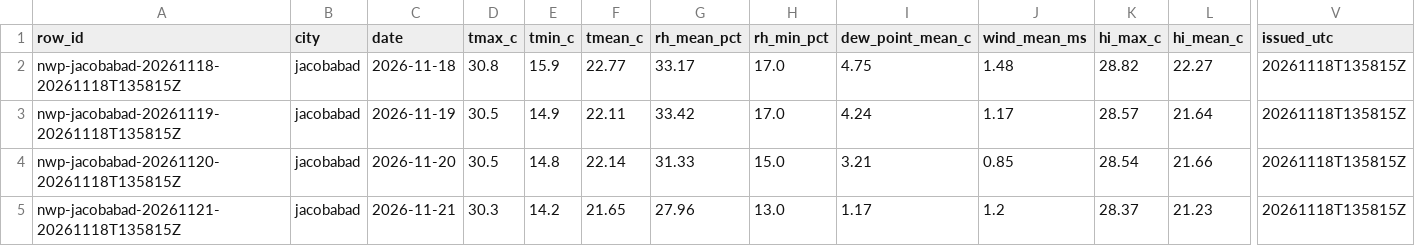
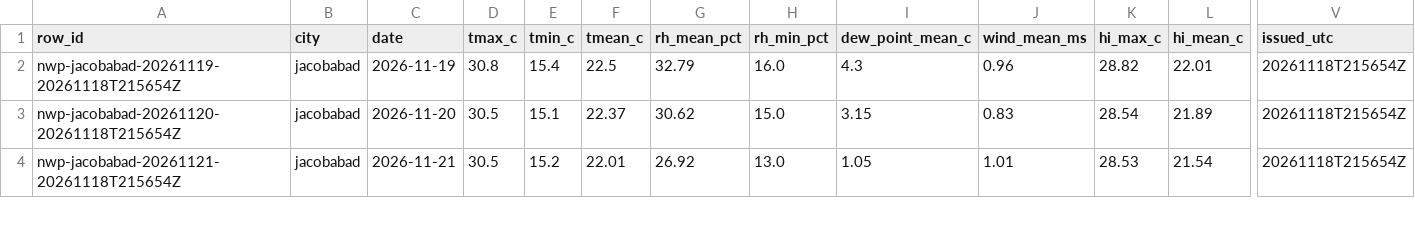
Before and after one commit to laiba2526/heatshield-pakistan, a CSV file: data/gold/forecast_daily.csv, drawn as a sheet; only a part is shown, gaps mark what is left out; removed rows and columns are numbered as before the commit, all else as after; rows hold the shown columns only; the diff covers the shown part only; the diff names each change by its address in the sheet, - before the commit and + after, or states it on an @@ line.

```diff
--- a/data/gold/forecast_daily.csv
+++ b/data/gold/forecast_daily.csv
-A2 (row_id): nwp-jacobabad-20261118-20261118T135815Z
+A2 (row_id): nwp-jacobabad-20261119-20261118T215654Z
-C2 (date): 2026-11-18
+C2 (date): 2026-11-19
-E2 (tmin_c): 15.9
+E2 (tmin_c): 15.4
-F2 (tmean_c): 22.77
+F2 (tmean_c): 22.5
-G2 (rh_mean_pct): 33.17
+G2 (rh_mean_pct): 32.79
-H2 (rh_min_pct): 17.0
+H2 (rh_min_pct): 16.0
-I2 (dew_point_mean_c): 4.75
+I2 (dew_point_mean_c): 4.3
-J2 (wind_mean_ms): 1.48
+J2 (wind_mean_ms): 0.96
-L2 (hi_mean_c): 22.27
+L2 (hi_mean_c): 22.01
-V2 (issued_utc): 20261118T135815Z
+V2 (issued_utc): 20261118T215654Z
-row 3: nwp-jacobabad-20261119-20261118T135815Z | jacobabad | 2026-11-19 | 30.5 | 14.9 | 22.11 | 33.42 | 17.0 | 4.24 | 1.17 | 28.57 | 21.64 | 20261118T135815Z
-A3 (row_id): nwp-jacobabad-20261120-20261118T135815Z
+A3 (row_id): nwp-jacobabad-20261120-20261118T215654Z
-E3 (tmin_c): 14.8
+E3 (tmin_c): 15.1
-F3 (tmean_c): 22.14
+F3 (tmean_c): 22.37
-G3 (rh_mean_pct): 31.33
+G3 (rh_mean_pct): 30.62
-I3 (dew_point_mean_c): 3.21
+I3 (dew_point_mean_c): 3.15
-J3 (wind_mean_ms): 0.85
+J3 (wind_mean_ms): 0.83
-L3 (hi_mean_c): 21.66
+L3 (hi_mean_c): 21.89
-V3:V4 (issued_utc): 20261118T135815Z
+V3:V4 (issued_utc): 20261118T215654Z
-A4 (row_id): nwp-jacobabad-20261121-20261118T135815Z
+A4 (row_id): nwp-jacobabad-20261121-20261118T215654Z
-D4 (tmax_c): 30.3
+D4 (tmax_c): 30.5
-E4 (tmin_c): 14.2
+E4 (tmin_c): 15.2
-F4 (tmean_c): 21.65
+F4 (tmean_c): 22.01
-G4 (rh_mean_pct): 27.96
+G4 (rh_mean_pct): 26.92
-I4 (dew_point_mean_c): 1.17
+I4 (dew_point_mean_c): 1.05
-J4 (wind_mean_ms): 1.2
+J4 (wind_mean_ms): 1.01
-K4 (hi_max_c): 28.37
+K4 (hi_max_c): 28.53
-L4 (hi_mean_c): 21.23
+L4 (hi_mean_c): 21.54
```
Also changed, not shown: 2 removed rows and 81 edited cells elsewhere in this file, data/gold/heat_daily.csv, data/gold/predictions.csv, 11 other files.
